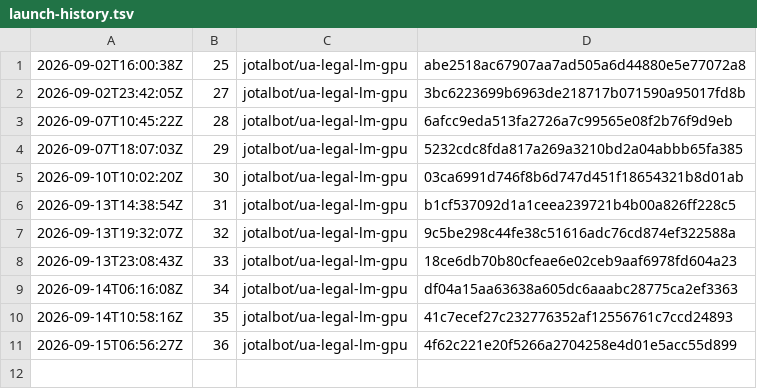
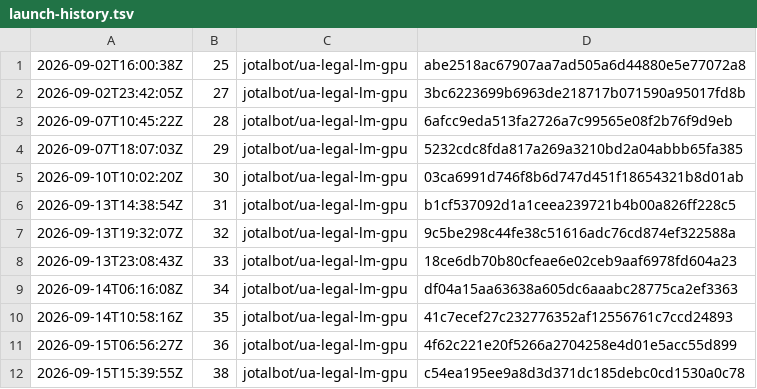
Before and after one commit to JoTalbot/ukraine, a TSV file: .training-manifests/ua-legal-lm-gpu/launch-history.tsv, drawn as a sheet.

```diff
--- a/.training-manifests/ua-legal-lm-gpu/launch-history.tsv
+++ b/.training-manifests/ua-legal-lm-gpu/launch-history.tsv
@@ -11 +11,2 @@
 2026-09-15T06:56:27Z	36	jotalbot/ua-legal-lm-gpu	4f62c221e20f5266a2704258e4d01e5acc55d899
+2026-09-15T15:39:55Z	38	jotalbot/ua-legal-lm-gpu	c54ea195ee9a8d3d371dc185debc0cd1530a0c78
```
Also changed, not shown: 1 other file.
